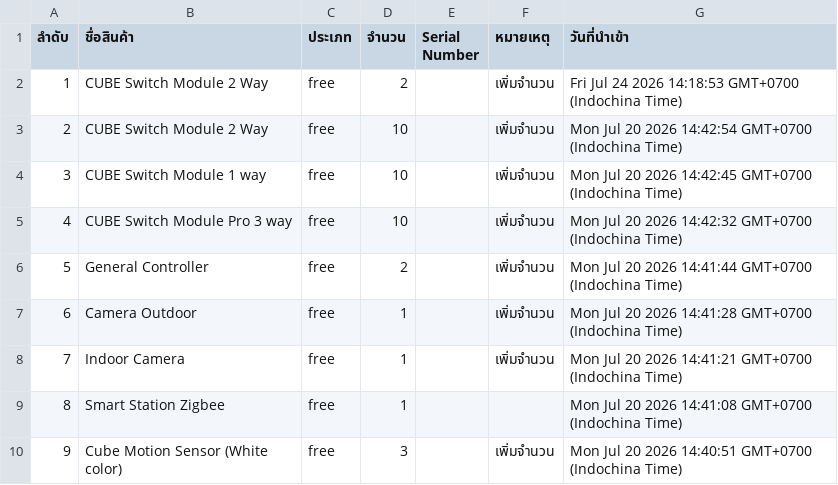
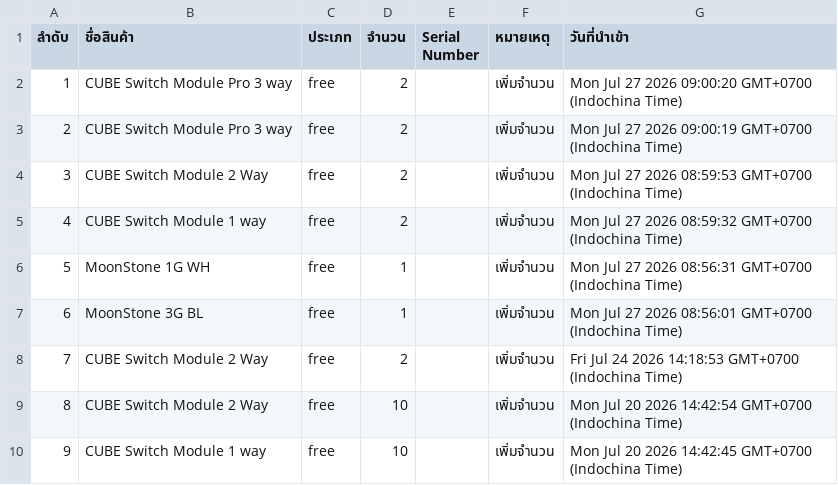
Before and after one commit to SurapatMut/service-warehouse, a CSV file: exports/history_export_in.csv, drawn as a sheet; only a part is shown; the shorter side is filled out with more unchanged rows; addresses are those after the commit; the diff names each change by its address in the sheet, - before the commit and + after, or states it on an @@ line.

```diff
--- a/exports/history_export_in.csv
+++ b/exports/history_export_in.csv
+row 2: 1 | CUBE Switch Module Pro 3 way | free | 2 |  | เพิ่มจำนวน | Mon Jul 27 2026 09:00:20 GMT+0700 (Indochina Time)
+row 3: 2 | CUBE Switch Module Pro 3 way | free | 2 |  | เพิ่มจำนวน | Mon Jul 27 2026 09:00:19 GMT+0700 (Indochina Time)
+row 4: 3 | CUBE Switch Module 2 Way | free | 2 |  | เพิ่มจำนวน | Mon Jul 27 2026 08:59:53 GMT+0700 (Indochina Time)
+row 5: 4 | CUBE Switch Module 1 way | free | 2 |  | เพิ่มจำนวน | Mon Jul 27 2026 08:59:32 GMT+0700 (Indochina Time)
+row 6: 5 | MoonStone 1G WH | free | 1 |  | เพิ่มจำนวน | Mon Jul 27 2026 08:56:31 GMT+0700 (Indochina Time)
+row 7: 6 | MoonStone 3G BL | free | 1 |  | เพิ่มจำนวน | Mon Jul 27 2026 08:56:01 GMT+0700 (Indochina Time)
@@ column A (ลำดับ) renumbered from row 8 down @@
```
